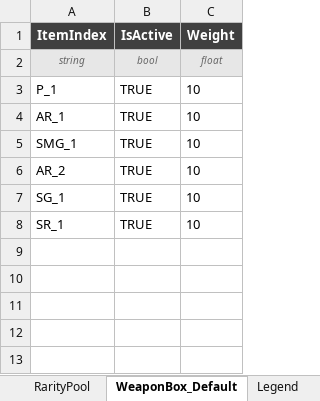
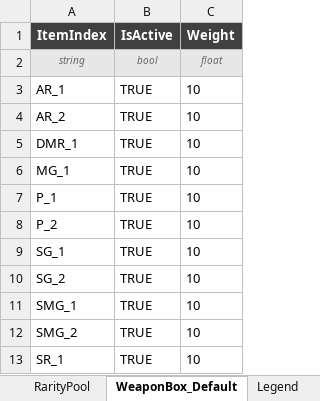
Before and after one commit to DevKddr/ProjectRWW, an Excel workbook: Content/Data/randombox/RandomBox.xlsx, sheet WeaponBox_Default, drawn as a sheet; values as stored, in another font and other column widths than the file's, no borders; charts and pictures not drawn; addresses are those after the commit; the diff names each change by its address in the sheet, - before the commit and + after, or states it on an @@ line.

```diff
--- a/Content/Data/randombox/RandomBox.xlsx (sheet WeaponBox_Default)
+++ b/Content/Data/randombox/RandomBox.xlsx (sheet WeaponBox_Default)
+row 3: AR_1 | TRUE | 10
@@ row 6 moved to row 4: AR_2 @@
+row 5: DMR_1 | TRUE | 10
+row 6: MG_1 | TRUE | 10
-A8 (ItemIndex): AR_1
+A8 (ItemIndex): P_2
+row 9: SG_1 | TRUE | 10
+row 10: SG_2 | TRUE | 10
-A12 (ItemIndex): SG_1
+A12 (ItemIndex): SMG_2
```
Also changed, not shown: sheet RarityPool, charts or pictures, 2 other files.
